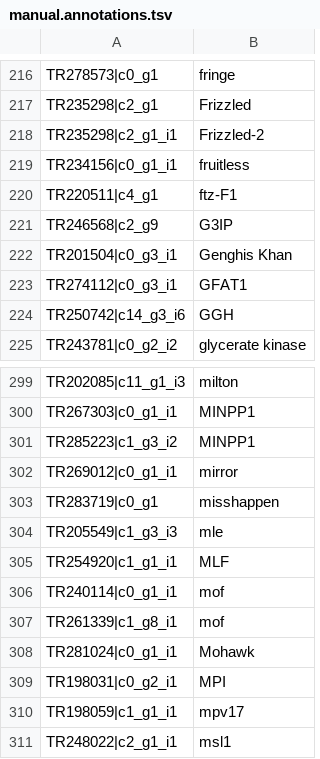
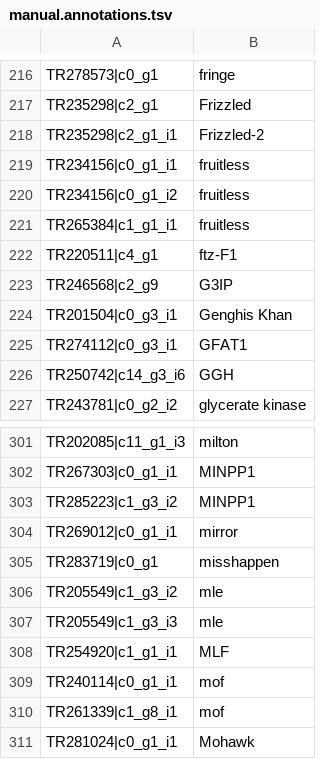
Before and after one commit to aphanotus/morphDE, a TSV file: manual.annotations.tsv, drawn as a sheet; only a part is shown, gaps mark what is left out; the shorter side is filled out with more unchanged rows.

Commit message:
changes to format of DEG list

```diff
--- a/manual.annotations.tsv
+++ b/manual.annotations.tsv
@@ -219,2 +219,4 @@ TR235298|c2_g1_i1	Frizzled-2
 TR234156|c0_g1_i1	fruitless
+TR234156|c0_g1_i2	fruitless
+TR265384|c1_g1_i1	fruitless
 TR220511|c4_g1	ftz-F1
@@ -303,2 +305,3 @@ TR269012|c0_g1_i1	mirror
 TR283719|c0_g1	misshappen
+TR205549|c1_g3_i2	mle
 TR205549|c1_g3_i3	mle
```
Also changed, not shown: 2 other files.
